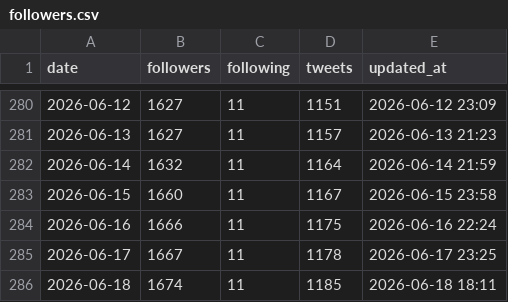
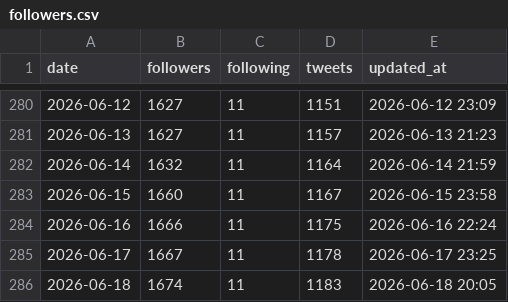
Before and after one commit to take-cmd-web/X_follower, a CSV file: data/followers.csv, drawn as a sheet; only a part is shown, gaps mark what is left out.

```diff
--- a/data/followers.csv
+++ b/data/followers.csv
@@ -285,2 +285,2 @@ date,followers,following,tweets,updated_at
 2026-06-17,1667,11,1178,2026-06-17 23:25
-2026-06-18,1674,11,1185,2026-06-18 18:11
+2026-06-18,1674,11,1183,2026-06-18 20:05
```
